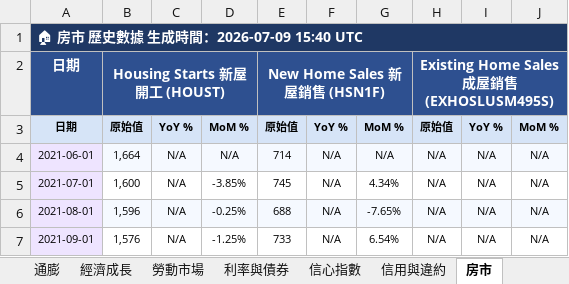
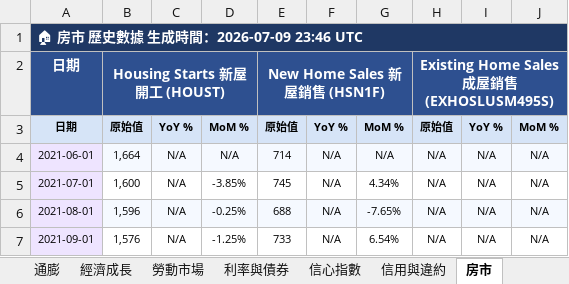
Before and after one commit to TargetWindPark-TWP/MacroPulse, an Excel workbook: reports/excel/MacroPulse_2026-07-09.xlsx, sheet 房市, drawn as a sheet; only a part is shown; values as stored, in another font and other column widths than the file's, no borders; the diff names each change by its address in the sheet, - before the commit and + after, or states it on an @@ line.

```diff
--- a/reports/excel/MacroPulse_2026-07-09.xlsx (sheet 房市)
+++ b/reports/excel/MacroPulse_2026-07-09.xlsx (sheet 房市)
-A1: 🏠 房市 歷史數據 生成時間：2026-07-09 15:40 UTC
+A1: 🏠 房市 歷史數據 生成時間：2026-07-09 23:46 UTC
```
Also changed, not shown: sheet 利率與債券, sheet 📊 總覽, sheet 信用與違約, sheet 信心指數, sheet 經濟成長, sheet 勞動市場, 1 more sheet, 6 other files.
